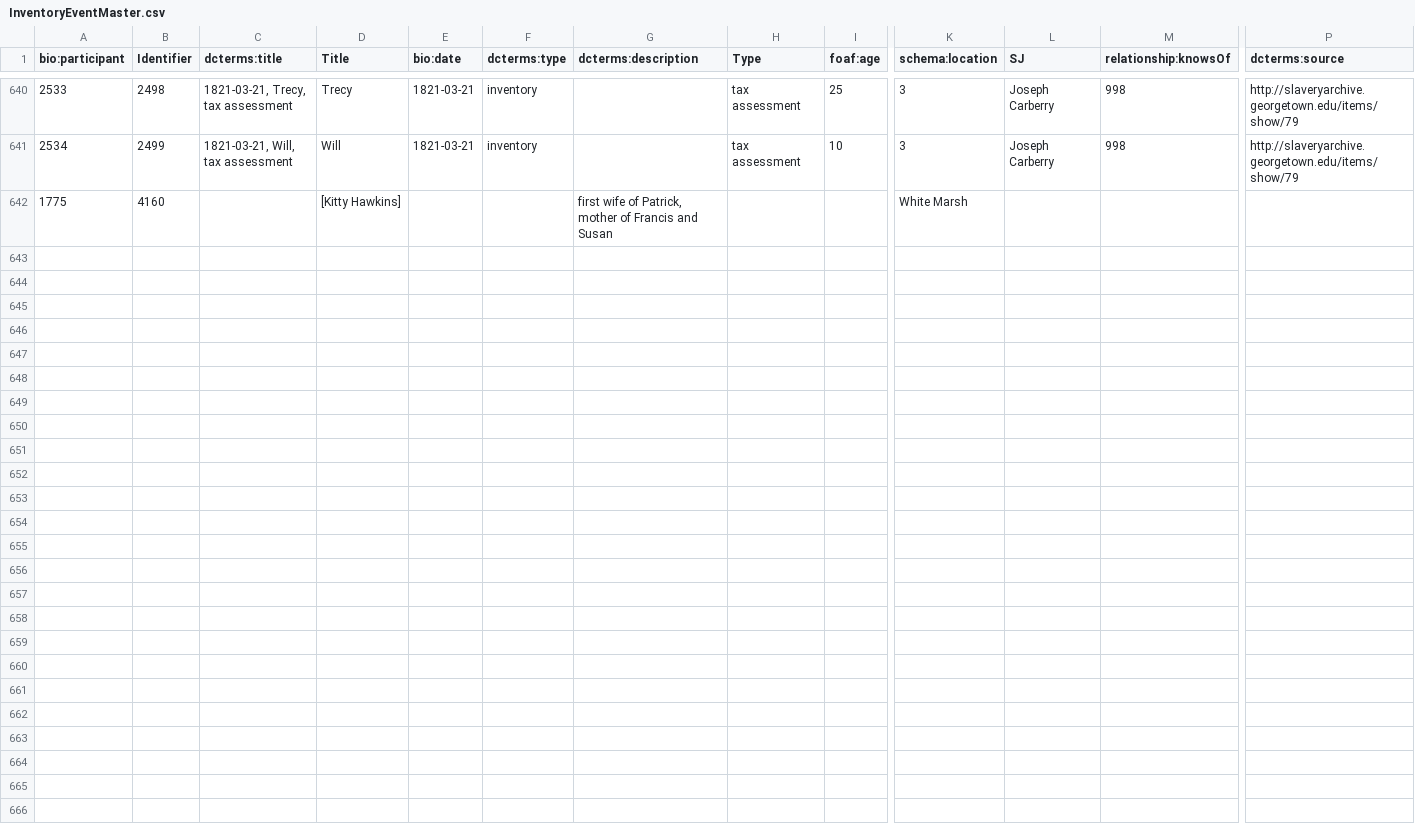
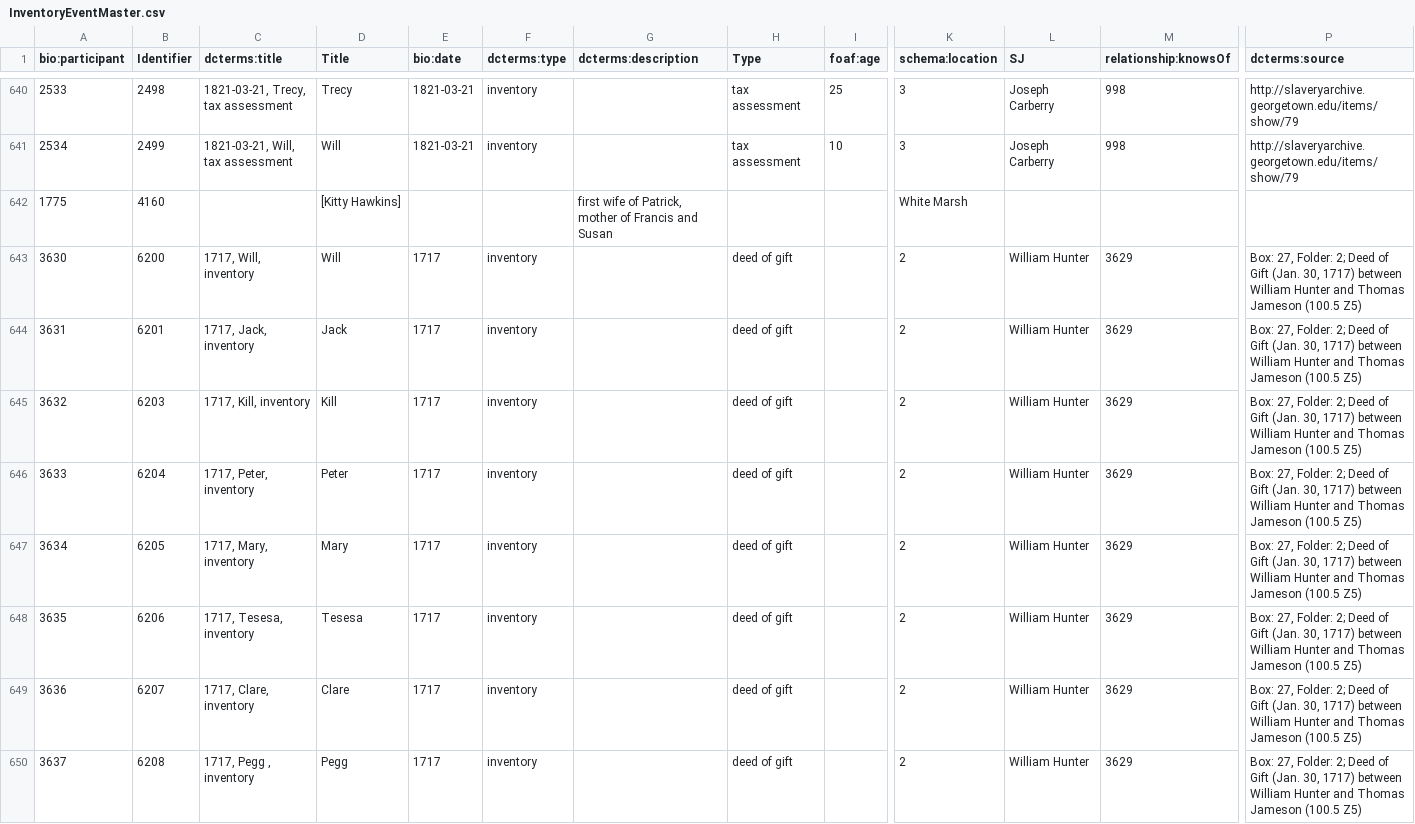
Before and after one commit to sharonmleon/JPPData, a CSV file: Events/InventoryEventMaster.csv, drawn as a sheet; only a part is shown, gaps mark what is left out; rows hold the shown columns only; the diff covers the shown part only; the diff names each change by its address in the sheet, - before the commit and + after, or states it on an @@ line.

Commit message:
1717 Newtown people and events

```diff
--- a/Events/InventoryEventMaster.csv
+++ b/Events/InventoryEventMaster.csv
+row 643: 3630 | 6200 | 1717, Will, inventory | Will | 1717 | inventory |  | deed of gift |  | 2 | William Hunter | 3629 | Box: 27, Folder: 2; Deed of Gift (Jan. 30, 1717) between William Hunter and Thomas Jameson (100.5 Z5)
+row 644: 3631 | 6201 | 1717, Jack, inventory | Jack | 1717 | inventory |  | deed of gift |  | 2 | William Hunter | 3629 | Box: 27, Folder: 2; Deed of Gift (Jan. 30, 1717) between William Hunter and Thomas Jameson (100.5 Z5)
+row 645: 3632 | 6203 | 1717, Kill, inventory | Kill | 1717 | inventory |  | deed of gift |  | 2 | William Hunter | 3629 | Box: 27, Folder: 2; Deed of Gift (Jan. 30, 1717) between William Hunter and Thomas Jameson (100.5 Z5)
+row 646: 3633 | 6204 | 1717, Peter, inventory | Peter | 1717 | inventory |  | deed of gift |  | 2 | William Hunter | 3629 | Box: 27, Folder: 2; Deed of Gift (Jan. 30, 1717) between William Hunter and Thomas Jameson (100.5 Z5)
+row 647: 3634 | 6205 | 1717, Mary, inventory | Mary | 1717 | inventory |  | deed of gift |  | 2 | William Hunter | 3629 | Box: 27, Folder: 2; Deed of Gift (Jan. 30, 1717) between William Hunter and Thomas Jameson (100.5 Z5)
+row 648: 3635 | 6206 | 1717, Tesesa, inventory | Tesesa | 1717 | inventory |  | deed of gift |  | 2 | William Hunter | 3629 | Box: 27, Folder: 2; Deed of Gift (Jan. 30, 1717) between William Hunter and Thomas Jameson (100.5 Z5)
+row 649: 3636 | 6207 | 1717, Clare, inventory | Clare | 1717 | inventory |  | deed of gift |  | 2 | William Hunter | 3629 | Box: 27, Folder: 2; Deed of Gift (Jan. 30, 1717) between William Hunter and Thomas Jameson (100.5 Z5)
+row 650: 3637 | 6208 | 1717, Pegg , inventory | Pegg | 1717 | inventory |  | deed of gift |  | 2 | William Hunter | 3629 | Box: 27, Folder: 2; Deed of Gift (Jan. 30, 1717) between William Hunter and Thomas Jameson (100.5 Z5)
```
Also changed, not shown: 7 added rows elsewhere in this file, Appearance/MPA-NewtownAppearance.csv, Events/Events-master.csv, 11 other files.
